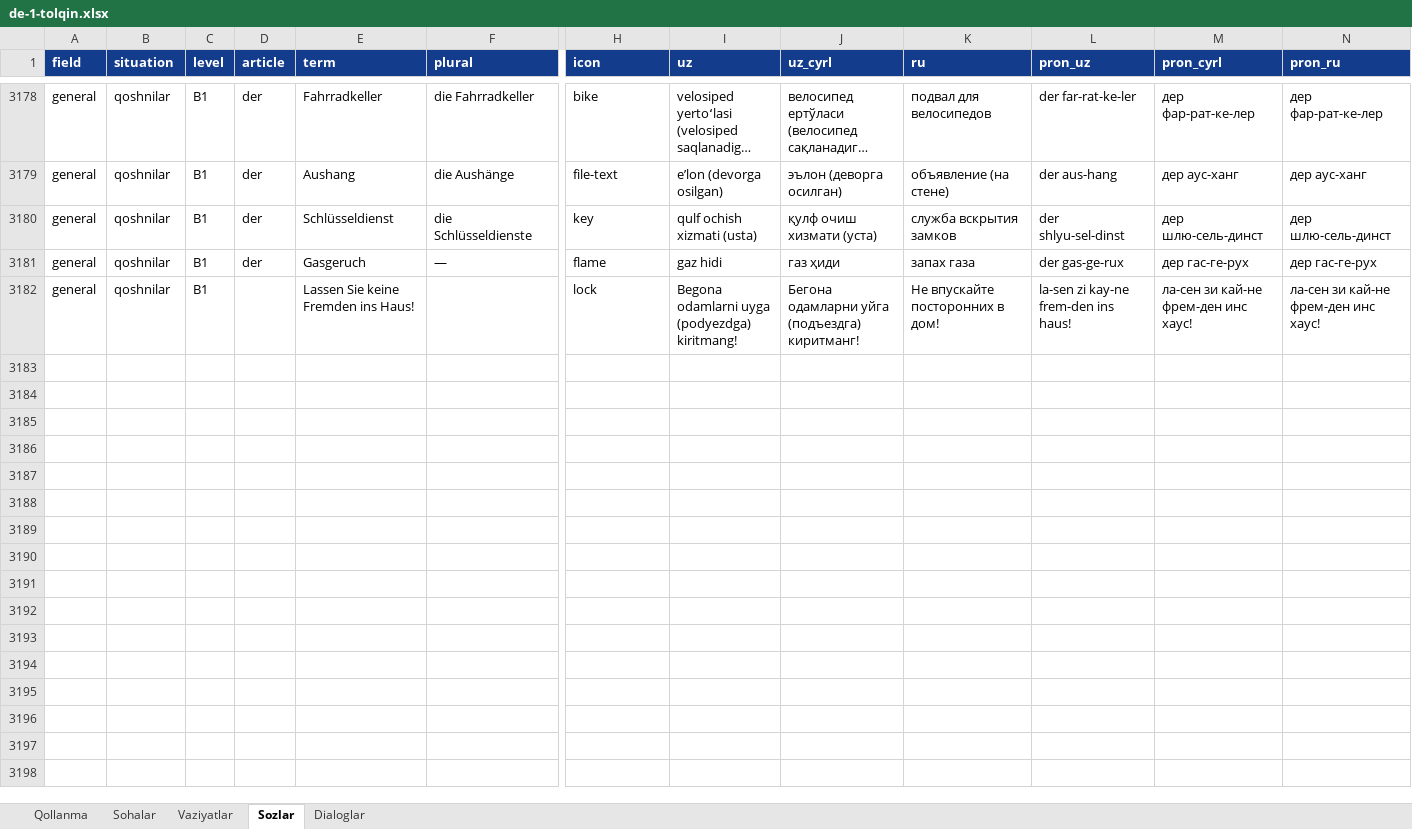
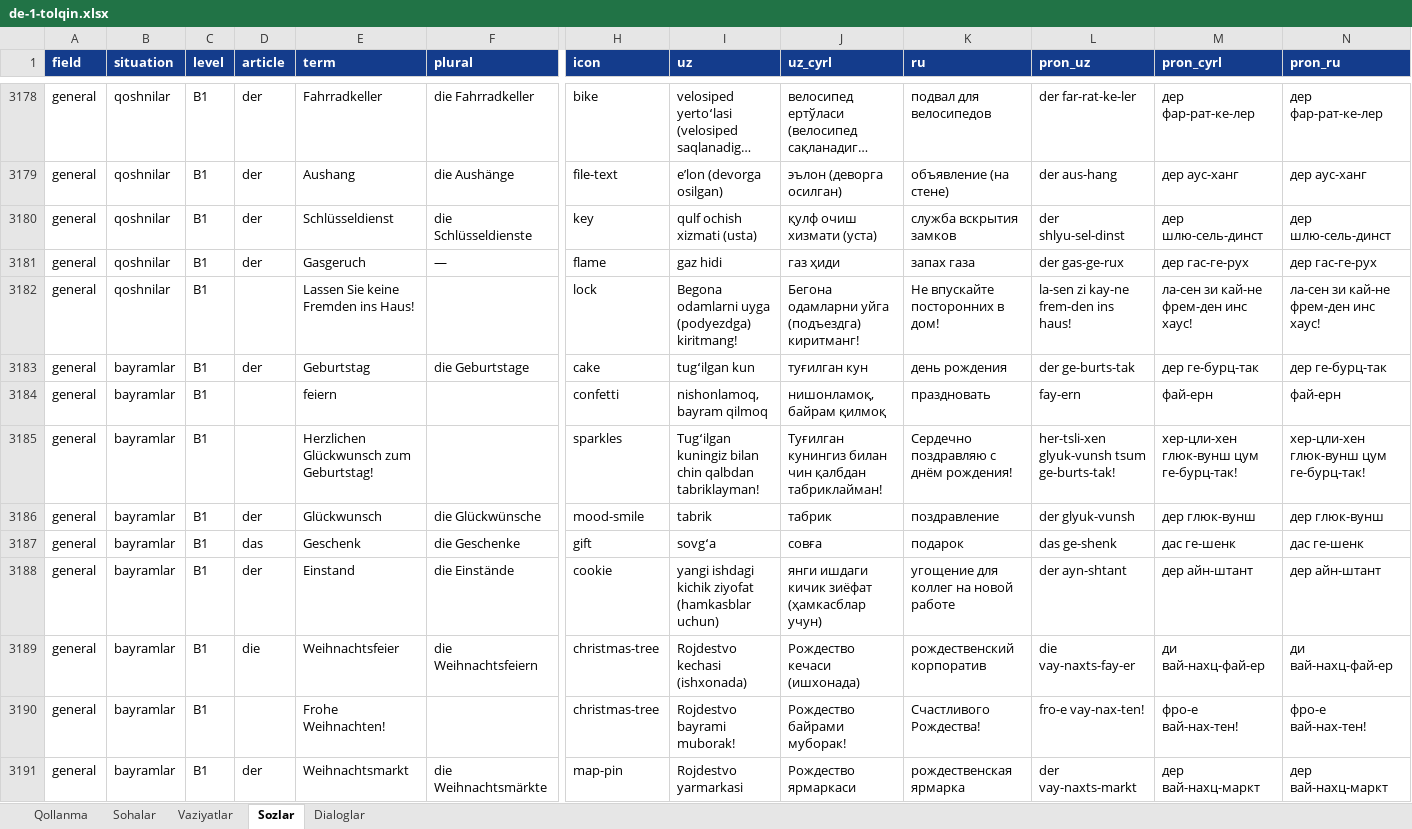
Before and after one commit to Jahon-gir/Qaldirgoch, an Excel workbook: docs/content/de-1-tolqin.xlsx, sheet Sozlar, drawn as a sheet; only a part is shown, gaps mark what is left out; long unchanged cells end in …; values as stored, in another font and other column widths than the file's, no borders; rows hold the shown columns only; the diff covers the shown part only; the diff names each change by its address in the sheet, - before the commit and + after, or states it on an @@ line.

```diff
--- a/docs/content/de-1-tolqin.xlsx (sheet Sozlar)
+++ b/docs/content/de-1-tolqin.xlsx (sheet Sozlar)
+row 3183: general | bayramlar | B1 | der | Geburtstag | die Geburtstage | cake | tugʻilgan kun | туғилган кун | день рождения | der ge-burts-tak | дер ге-бурц-так | дер ге-бурц-так
+row 3184: general | bayramlar | B1 |  | feiern |  | confetti | nishonlamoq, bayram qilmoq | нишонламоқ, байрам қилмоқ | праздновать | fay-ern | фай-ерн | фай-ерн
+row 3185: general | bayramlar | B1 |  | Herzlichen Glückwunsch zum Geburtstag! |  | sparkles | Tugʻilgan kuningiz bilan chin qalbdan tabriklayman! | Туғилган кунингиз билан чин қалбдан табриклайман! | Сердечно поздравляю с днём рождения! | her-tsli-xen glyuk-vunsh tsum ge-burts-tak! | хер-цли-хен глюк-вунш цум ге-бурц-так! | хер-цли-хен глюк-вунш цум ге-бурц-так!
+row 3186: general | bayramlar | B1 | der | Glückwunsch | die Glückwünsche | mood-smile | tabrik | табрик | поздравление | der glyuk-vunsh | дер глюк-вунш | дер глюк-вунш
+row 3187: general | bayramlar | B1 | das | Geschenk | die Geschenke | gift | sovgʻa | совға | подарок | das ge-shenk | дас ге-шенк | дас ге-шенк
+row 3188: general | bayramlar | B1 | der | Einstand | die Einstände | cookie | yangi ishdagi kichik ziyofat (hamkasblar uchun) | янги ишдаги кичик зиёфат (ҳамкасблар учун) | угощение для коллег на новой работе | der ayn-shtant | дер айн-штант | дер айн-штант
+row 3189: general | bayramlar | B1 | die | Weihnachtsfeier | die Weihnachtsfeiern | christmas-tree | Rojdestvo kechasi (ishxonada) | Рождество кечаси (ишхонада) | рождественский корпоратив | die vay-naxts-fay-er | ди вай-нахц-фай-ер | ди вай-нахц-фай-ер
+row 3190: general | bayramlar | B1 |  | Frohe Weihnachten! |  | christmas-tree | Rojdestvo bayrami muborak! | Рождество байрами муборак! | Счастливого Рождества! | fro-e vay-nax-ten! | фро-е вай-нах-тен! | фро-е вай-нах-тен!
+row 3191: general | bayramlar | B1 | der | Weihnachtsmarkt | die Weihnachtsmärkte | map-pin | Rojdestvo yarmarkasi | Рождество ярмаркаси | рождественская ярмарка | der vay-naxts-markt | дер вай-нахц-маркт | дер вай-нахц-маркт
```
Also changed, not shown: 11 added rows elsewhere in this sheet, sheet Dialoglar, sheet Vaziyatlar, 8 other files.
